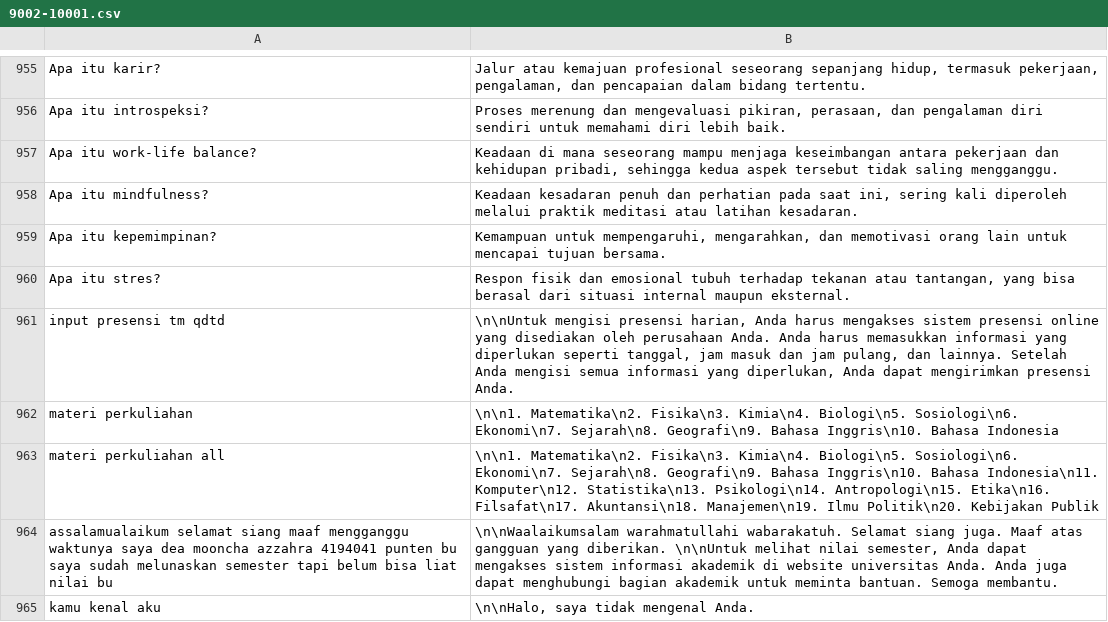
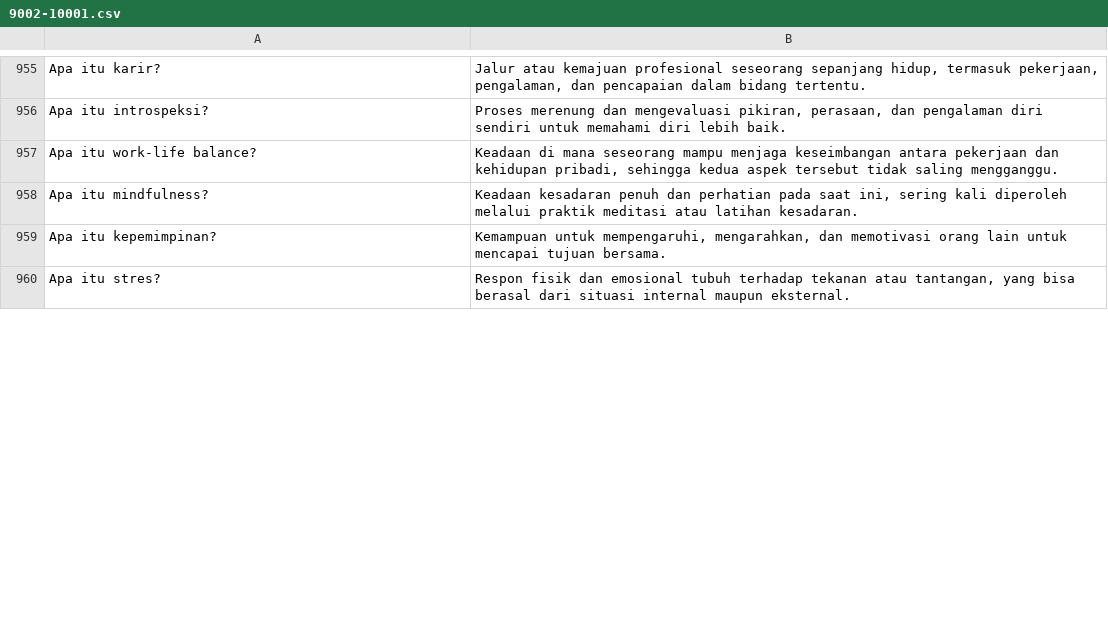
Before and after one commit to Barokah-AI/dataset, a CSV file: marlina-9002-10001/9002-10001.csv, drawn as a sheet; only a part is shown, gaps mark what is left out; the diff covers the shown part only.

Commit message:
cleaning dataset 40

```diff
--- a/marlina-9002-10001/9002-10001.csv
+++ b/marlina-9002-10001/9002-10001.csv
@@ -960,6 +960 @@ Apa itu kepemimpinan?|Kemampuan untuk mempengaruhi, mengarahkan, dan memotivasi
 Apa itu stres?|Respon fisik dan emosional tubuh terhadap tekanan atau tantangan, yang bisa berasal dari situasi internal maupun eksternal.
-input presensi tm qdtd|\n\nUntuk mengisi presensi harian, Anda harus mengakses sistem presensi online yang disediakan oleh perusahaan Anda. Anda harus memasukkan informasi yang diperlukan seperti tanggal, jam masuk dan jam pulang, dan lainnya. Setelah Anda mengisi semua informasi yang diperlukan, Anda dapat mengirimkan presensi Anda.		
-materi perkuliahan|\n\n1. Matematika\n2. Fisika\n3. Kimia\n4. Biologi\n5. Sosiologi\n6. Ekonomi\n7. Sejarah\n8. Geografi\n9. Bahasa Inggris\n10. Bahasa Indonesia		
-materi perkuliahan all|\n\n1. Matematika\n2. Fisika\n3. Kimia\n4. Biologi\n5. Sosiologi\n6. Ekonomi\n7. Sejarah\n8. Geografi\n9. Bahasa Inggris\n10. Bahasa Indonesia\n11. Komputer\n12. Statistika\n13. Psikologi\n14. Antropologi\n15. Etika\n16. Filsafat\n17. Akuntansi\n18. Manajemen\n19. Ilmu Politik\n20. Kebijakan Publik		
-assalamualaikum selamat siang maaf mengganggu waktunya   saya dea mooncha azzahra 4194041   punten bu saya sudah melunaskan semester tapi belum bisa liat nilai bu|\n\nWaalaikumsalam warahmatullahi wabarakatuh. Selamat siang juga. Maaf atas gangguan yang diberikan. \n\nUntuk melihat nilai semester, Anda dapat mengakses sistem informasi akademik di website universitas Anda. Anda juga dapat menghubungi bagian akademik untuk meminta bantuan. Semoga membantu.		
-kamu kenal aku|\n\nHalo, saya tidak mengenal Anda.	
```
Also changed, not shown: 10 added rows and 5 removed rows elsewhere in this file.
